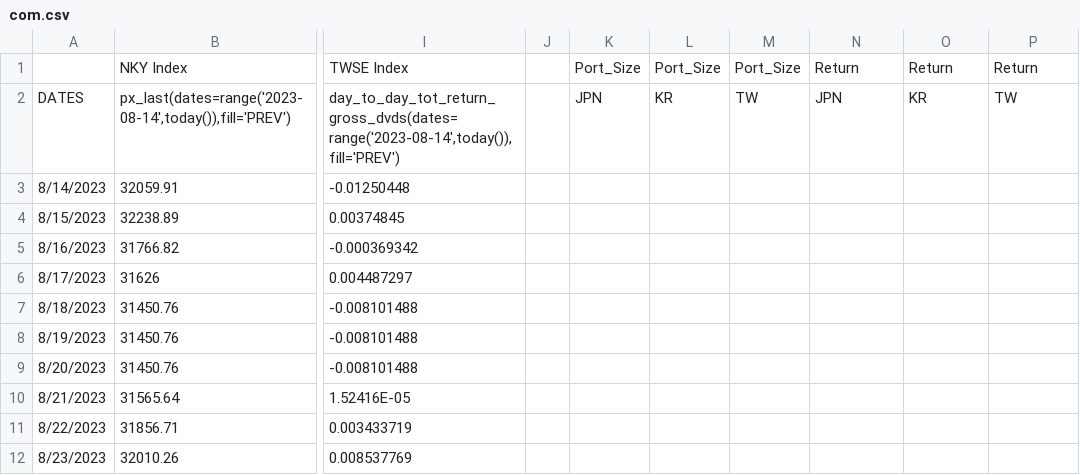
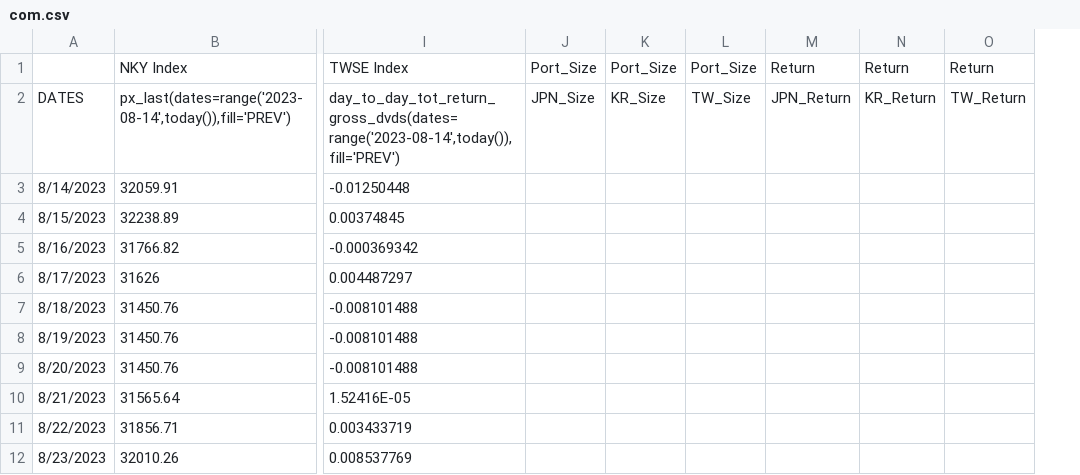
Before and after one commit to jjmerits/Dashboard, a CSV file: com.csv, drawn as a sheet; only a part is shown, gaps mark what is left out; removed rows and columns are numbered as before the commit, all else as after; the diff names each change by its address in the sheet, - before the commit and + after, or states it on an @@ line.

```diff
--- a/com.csv
+++ b/com.csv
-column J, empty
-J2: JPN
+J2: JPN_Size
-K2: KR
+K2: KR_Size
-L2: TW
+L2: TW_Size
-M2: JPN
+M2: JPN_Return
-N2: KR
+N2: KR_Return
-O2: TW
+O2: TW_Return
```
Also changed, not shown: dash.csv.
